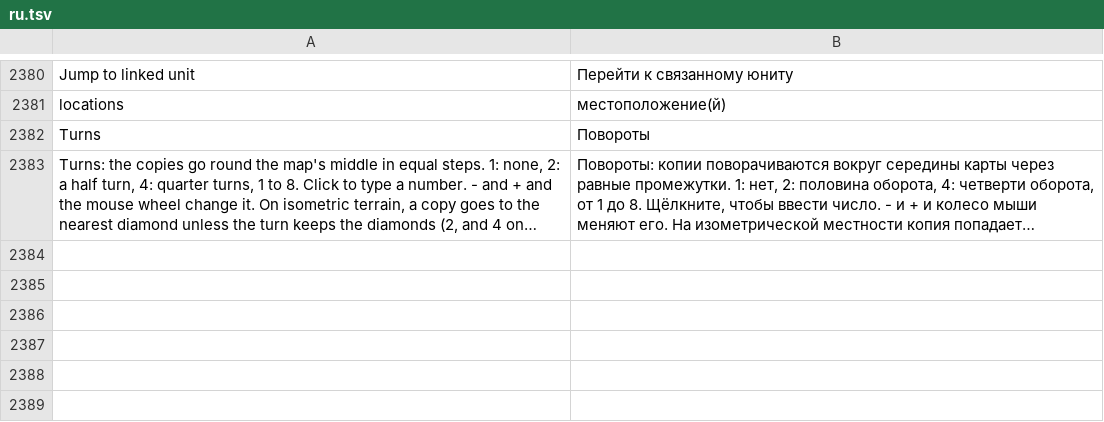
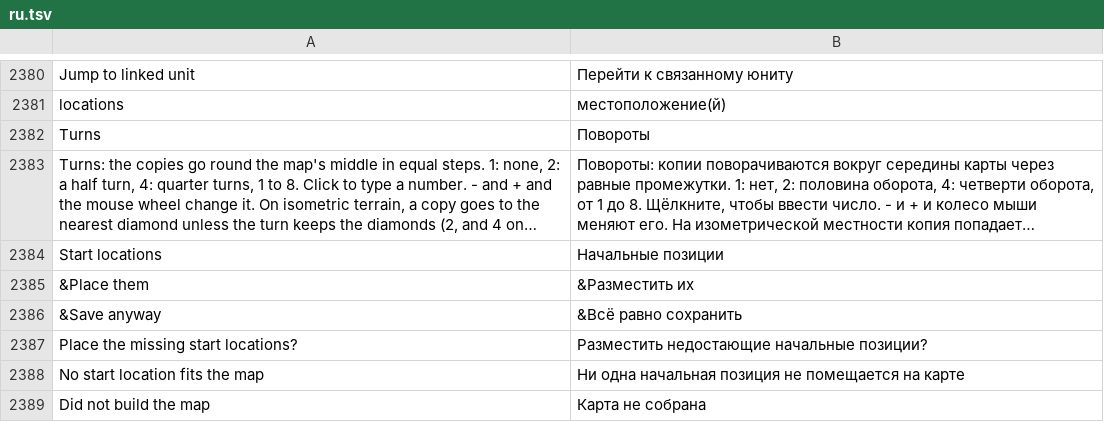
Before and after one commit to stardraft-editor/stardraft, a TSV file: apps/editor/res/lang/ru.tsv, drawn as a sheet; only a part is shown, gaps mark what is left out; long unchanged cells end in …; the diff names each change by its address in the sheet, - before the commit and + after, or states it on an @@ line.

Commit message:
Save asks for start locations: a map StarCraft cannot start is not saved without the question
File > Save, Save as, Save changes and the Build's save of the map ask when a player that owns
units has no start location, or the map has fewer than two. Place them puts the missing start
locations on the map (one undo step): near the units of each such player, and for the second
one the next player in the game gets a spot far from the others. Save anyway saves as it is;
Cancel does not save.

The playability check (Edit > Tools > Check that StarCraft can start the map) counts the fewer
than two start locations too. editor_test: the placing and its undo. Snapshot cases: the
question, Place them, Save anyway, Cancel; --box answers a message box in a snapshot.

```diff
--- a/apps/editor/res/lang/ru.tsv
+++ b/apps/editor/res/lang/ru.tsv
+row 2384: Start locations | Начальные позиции
+row 2385: &Place them | &Разместить их
+row 2386: &Save anyway | &Всё равно сохранить
+row 2387: Place the missing start locations? | Разместить недостающие начальные позиции?
+row 2388: No start location fits the map | Ни одна начальная позиция не помещается на карте
+row 2389: Did not build the map | Карта не собрана
```
Also changed, not shown: apps/editor/res/lang/es.tsv, apps/editor/res/lang/ko.tsv, 14 other files.
